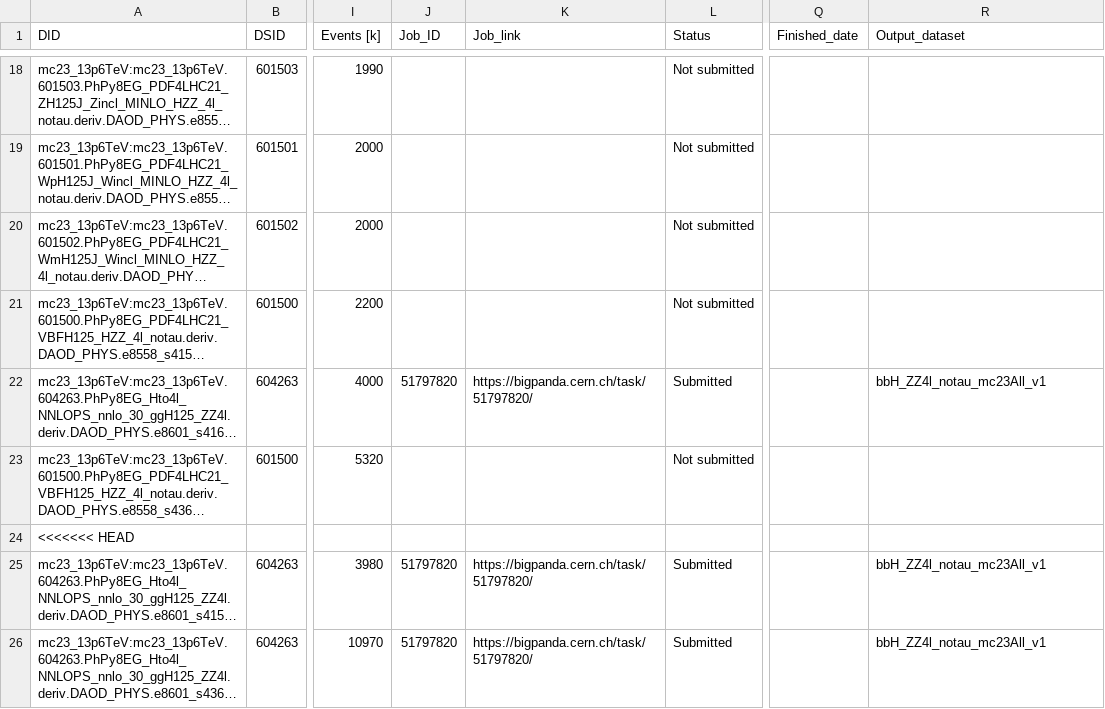
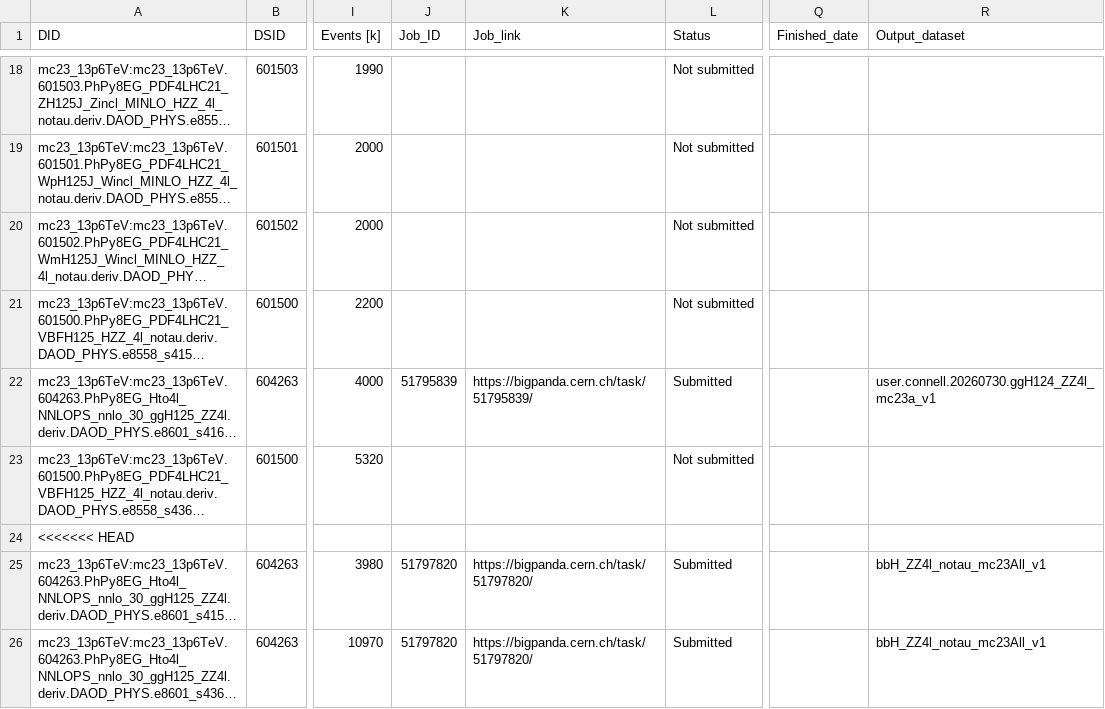
Before and after one commit to rsamconn/ZdZd_R3_production, a CSV file: data/H_ZZ_4l.csv, drawn as a sheet; only a part is shown, gaps mark what is left out; long unchanged cells end in …; the diff names each change by its address in the sheet, - before the commit and + after, or states it on an @@ line.

Commit message:
Re-added correct Job-IDs after they were accidentally overwritten for DSID 604263, mc23a, d and e.

```diff
--- a/data/H_ZZ_4l.csv
+++ b/data/H_ZZ_4l.csv
-J22 (Job_ID): 51797820
+J22 (Job_ID): 51795839
-K22 (Job_link): https://bigpanda.cern.ch/task/51797820/
+K22 (Job_link): https://bigpanda.cern.ch/task/51795839/
-R22 (Output_dataset): bbH_ZZ4l_notau_mc23All_v1
+R22 (Output_dataset): user.connell.20260730.ggH124_ZZ4l_mc23a_v1
```
